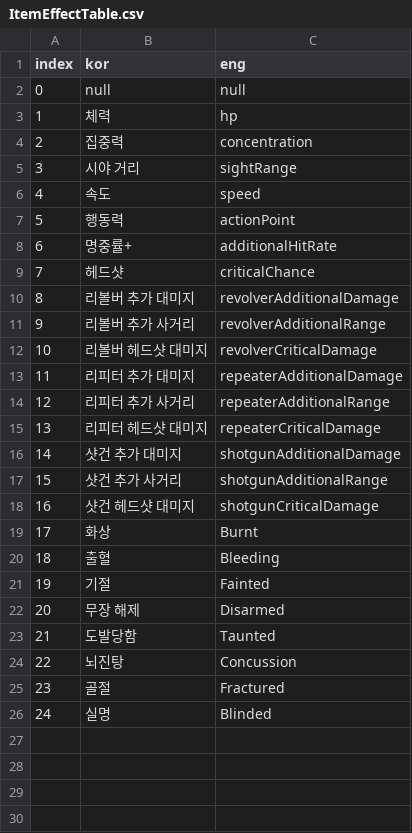
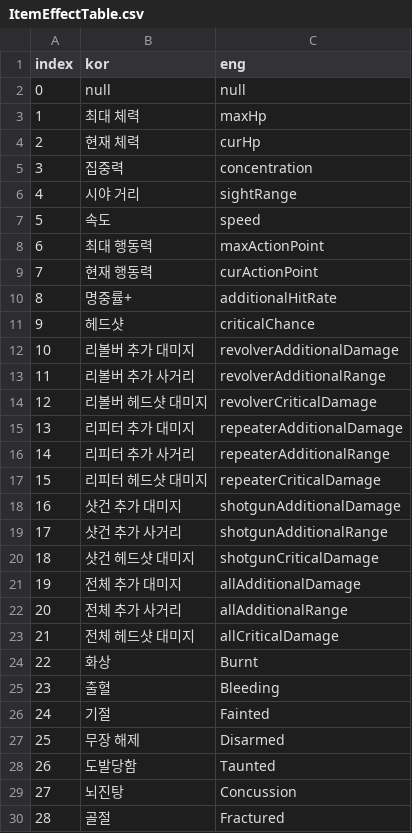
Before and after one commit to OruteZ/Project-H9, a CSV file: Assets/Resources/Files/ItemEffectTable.csv, drawn as a sheet; only a part is shown; the shorter side is filled out with more unchanged rows; removed rows and columns are numbered as before the commit, all else as after; the diff names each change by its address in the sheet, - before the commit and + after, or states it on an @@ line.

```diff
--- a/Assets/Resources/Files/ItemEffectTable.csv
+++ b/Assets/Resources/Files/ItemEffectTable.csv
-row 3: 1 | 체력 | hp
+row 3: 1 | 최대 체력 | maxHp
+row 4: 2 | 현재 체력 | curHp
@@ column A (index) renumbered from row 5 down @@
-row 7: 5 | 행동력 | actionPoint
+row 8: 6 | 최대 행동력 | maxActionPoint
+row 9: 7 | 현재 행동력 | curActionPoint
+row 21: 19 | 전체 추가 대미지 | allAdditionalDamage
+row 22: 20 | 전체 추가 사거리 | allAdditionalRange
+row 23: 21 | 전체 헤드샷 대미지 | allCriticalDamage
```
Also changed, not shown: Assets/Resources/Files/ItemScriptTable.csv, Assets/Resources/Files/SkillNameScriptTable.CSV, 39 other files.
